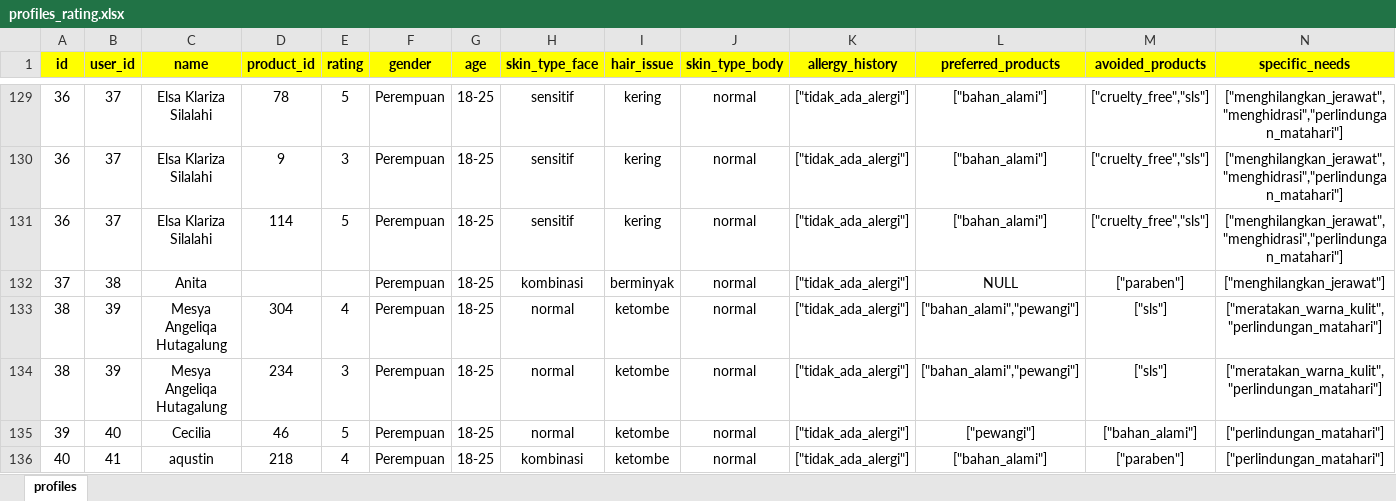
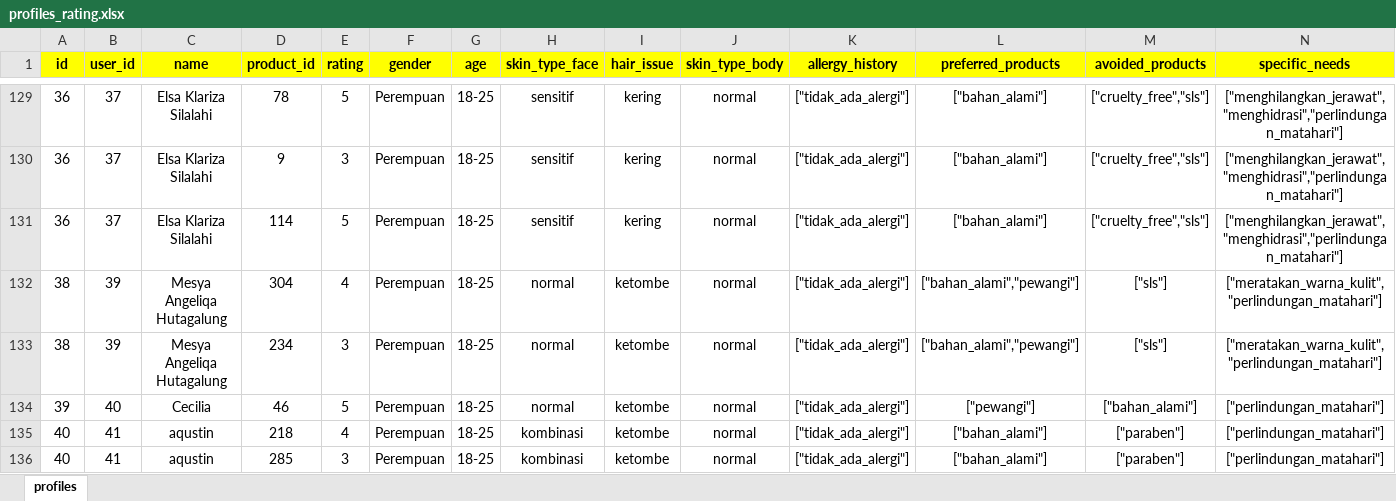
Before and after one commit to srgjo27/algoritma_machine_learning, an Excel workbook: data/xlsx/profiles_rating.xlsx, sheet profiles, drawn as a sheet; only a part is shown, gaps mark what is left out; the shorter side is filled out with more unchanged rows; values as stored, in another font and other column widths than the file's, no borders; the diff names each change by its address in the sheet, - before the commit and + after, or states it on an @@ line.

```diff
--- a/data/xlsx/profiles_rating.xlsx (sheet profiles)
+++ b/data/xlsx/profiles_rating.xlsx (sheet profiles)
-row 132: 37 | 38 | Anita |  |  | Perempuan | 18-25 | kombinasi | berminyak | normal | ["tidak_ada_alergi"] | NULL | ["paraben"] | ["menghilangkan_jerawat"]
```
Also changed, not shown: 4 other files.
